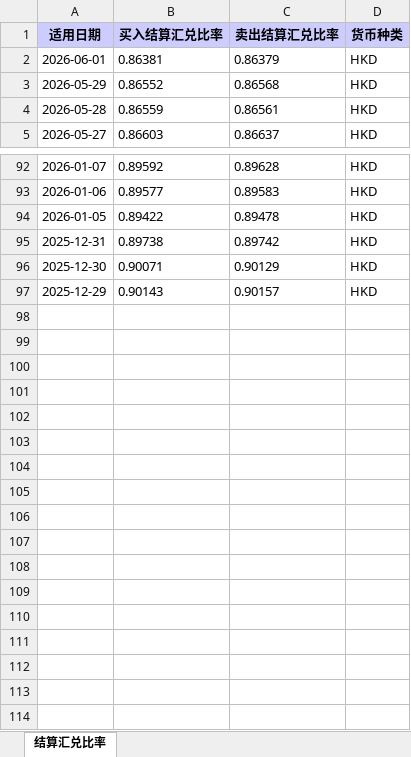
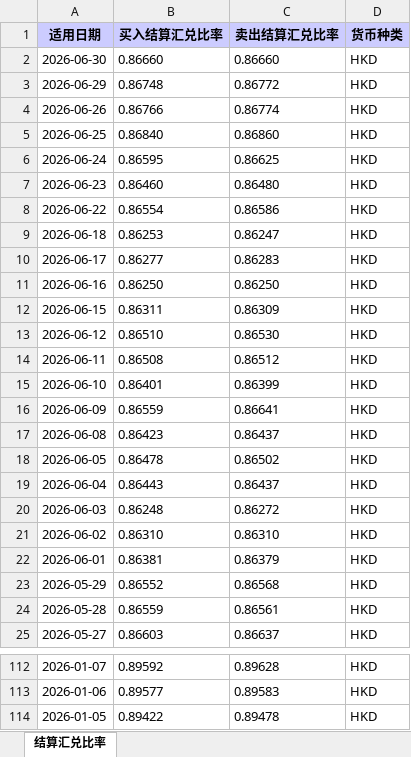
Before and after one commit to xg86/qianhai-pnl, an Excel workbook: data/结算汇兑比率.xlsx, sheet 结算汇兑比率, drawn as a sheet; only a part is shown, gaps mark what is left out; values as stored, in another font and other column widths than the file's, no borders; removed rows and columns are numbered as before the commit, all else as after; the diff names each change by its address in the sheet, - before the commit and + after, or states it on an @@ line.

Commit message:
fx rate

```diff
--- a/data/结算汇兑比率.xlsx (sheet 结算汇兑比率)
+++ b/data/结算汇兑比率.xlsx (sheet 结算汇兑比率)
+row 2: 2026-06-30 | 0.86660 | 0.86660 | HKD
+row 3: 2026-06-29 | 0.86748 | 0.86772 | HKD
+row 4: 2026-06-26 | 0.86766 | 0.86774 | HKD
+row 5: 2026-06-25 | 0.86840 | 0.86860 | HKD
+row 6: 2026-06-24 | 0.86595 | 0.86625 | HKD
+row 7: 2026-06-23 | 0.86460 | 0.86480 | HKD
+row 8: 2026-06-22 | 0.86554 | 0.86586 | HKD
+row 9: 2026-06-18 | 0.86253 | 0.86247 | HKD
+row 10: 2026-06-17 | 0.86277 | 0.86283 | HKD
+row 11: 2026-06-16 | 0.86250 | 0.86250 | HKD
+row 12: 2026-06-15 | 0.86311 | 0.86309 | HKD
+row 13: 2026-06-12 | 0.86510 | 0.86530 | HKD
+row 14: 2026-06-11 | 0.86508 | 0.86512 | HKD
+row 15: 2026-06-10 | 0.86401 | 0.86399 | HKD
+row 16: 2026-06-09 | 0.86559 | 0.86641 | HKD
+row 17: 2026-06-08 | 0.86423 | 0.86437 | HKD
+row 18: 2026-06-05 | 0.86478 | 0.86502 | HKD
+row 19: 2026-06-04 | 0.86443 | 0.86437 | HKD
+row 20: 2026-06-03 | 0.86248 | 0.86272 | HKD
+row 21: 2026-06-02 | 0.86310 | 0.86310 | HKD
-row 95: 2025-12-31 | 0.89738 | 0.89742 | HKD
-row 96: 2025-12-30 | 0.90071 | 0.90129 | HKD
-row 97: 2025-12-29 | 0.90143 | 0.90157 | HKD
```
